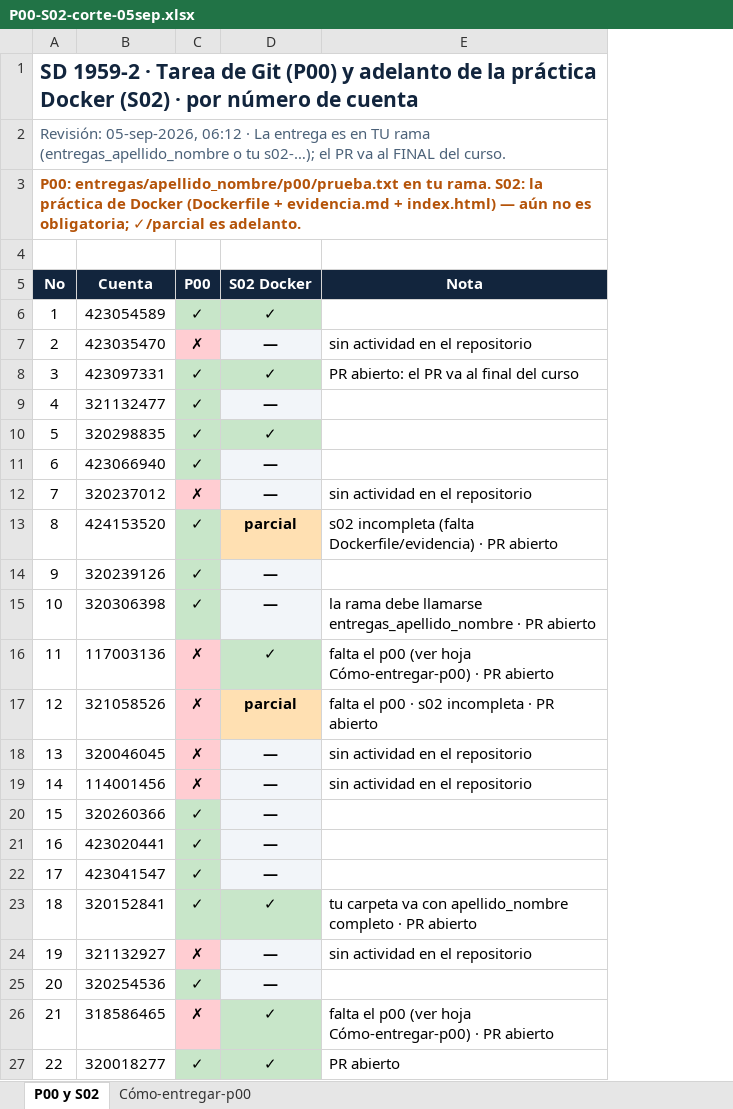
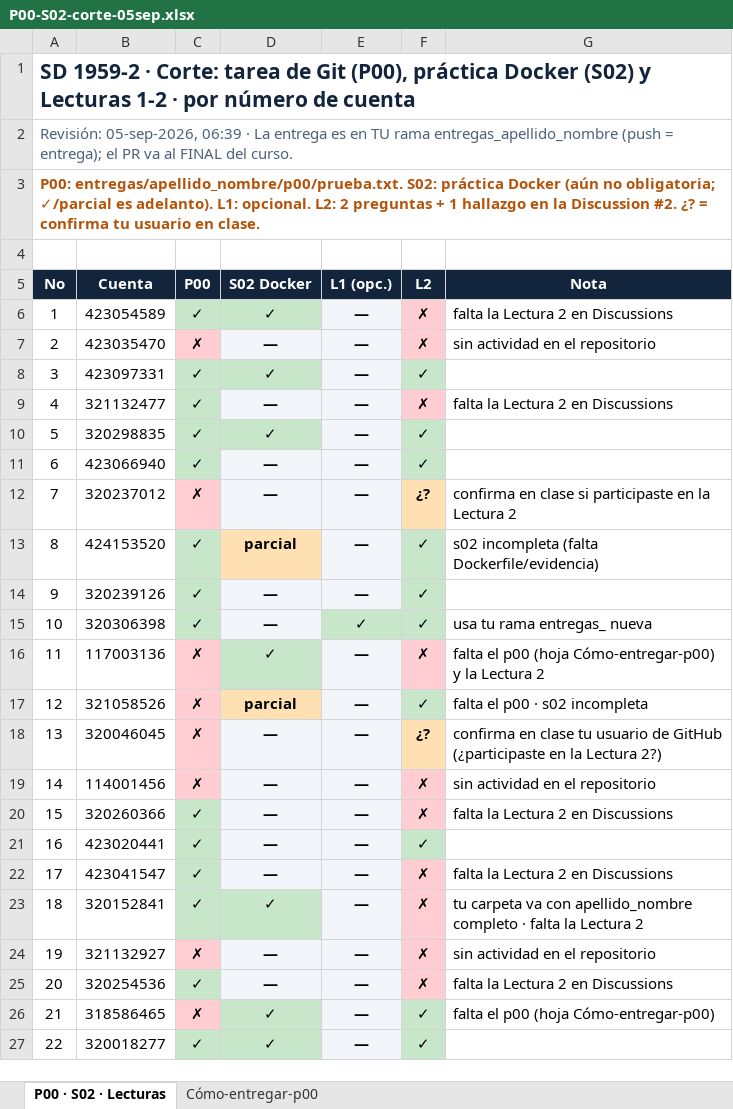
Before and after one commit to OscarRuiz21/sd-2027-1, an Excel workbook: calificaciones/P00-S02-corte-05sep.xlsx, sheet P00 · S02 · Lecturas, drawn as a sheet; only a part is shown; values as stored, in another font and other column widths than the file's, no borders; addresses are those after the commit; the diff covers the shown part only; the diff names each change by its address in the sheet, - before the commit and + after, or states it on an @@ line.

Commit message:
Corte: se agregan Lecturas 1 y 2 (Discussions)

```diff
--- a/calificaciones/P00-S02-corte-05sep.xlsx (sheet P00 · S02 · Lecturas)
+++ b/calificaciones/P00-S02-corte-05sep.xlsx (sheet P00 · S02 · Lecturas)
-sheet tab: P00 y S02
+sheet tab: P00 · S02 · Lecturas
+column E (L1 (opc.)), rows 6-27: — | — | — | — | — | — | — | — | — | ✓ | — | — | — | — | — | — | — | — | — | — | — | —
+column F (L2), rows 6-27: ✗ | ✗ | ✓ | ✗ | ✓ | ✓ | ¿? | ✓ | ✓ | ✓ | ✗ | ✓ | ¿? | ✗ | ✗ | ✓ | ✗ | ✗ | ✗ | ✗ | ✓ | ✓
-A1 (No): …1959-2 · Tarea de Git (P00) y adelanto de la práctica Docker (S02) · por…
+A1 (No): …1959-2 · Corte: tarea de Git (P00), práctica Docker (S02) y Lecturas 1-2 · por…
-A2 (No): Revisión: 05-sep-2026, 06:12 · La entrega es en TU rama (entregas_apellido_nombre o tu s02-…); el PR…
+A2 (No): Revisión: 05-sep-2026, 06:39 · La entrega es en TU rama entregas_apellido_nombre (push = entrega); el PR…
-A3 (No): P00: entregas/apellido_nombre/p00/prueba.txt en tu rama. S02: la práctica de Docker (Dockerfile + evidencia.md + index.html) — aún no es obligatoria; ✓/parcial es adelanto.
+A3 (No): P00: entregas/apellido_nombre/p00/prueba.txt. S02: práctica Docker (aún no obligatoria; ✓/parcial es adelanto). L1: opcional. L2: 2 preguntas + 1 hallazgo en la Discussion #2. ¿? = confirma tu usuario en clase.
-G6 (Nota): (empty)
+G6 (Nota): falta la Lectura 2 en Discussions
-G8 (Nota): PR abierto: el PR va al final del curso
+G8 (Nota): (empty)
-G9 (Nota): (empty)
+G9 (Nota): falta la Lectura 2 en Discussions
-G12 (Nota): sin actividad en el repositorio
+G12 (Nota): confirma en clase si participaste en la Lectura 2
-G13 (Nota): …(falta Dockerfile/evidencia) · PR abierto
+G13 (Nota): …(falta Dockerfile/evidencia)
-G15 (Nota): la rama debe llamarse entregas_apellido_nombre · PR abierto
+G15 (Nota): usa tu rama entregas_ nueva
-G16 (Nota): …el p00 (ver hoja Cómo-entregar-p00) · PR abierto
+G16 (Nota): …el p00 (hoja Cómo-entregar-p00) y la Lectura 2
-G17 (Nota): falta el p00 · s02 incompleta · PR abierto
+G17 (Nota): falta el p00 · s02 incompleta
-G18 (Nota): sin actividad en el repositorio
+G18 (Nota): confirma en clase tu usuario de GitHub (¿participaste en la Lectura 2?)
-G20 (Nota): (empty)
+G20 (Nota): falta la Lectura 2 en Discussions
-G22 (Nota): (empty)
+G22 (Nota): falta la Lectura 2 en Discussions
-G23 (Nota): …completo · PR abierto
+G23 (Nota): …completo · falta la Lectura 2
-G25 (Nota): (empty)
+G25 (Nota): falta la Lectura 2 en Discussions
-G26 (Nota): …el p00 (ver hoja Cómo-entregar-p00) · PR abierto
+G26 (Nota): …el p00 (hoja Cómo-entregar-p00)
-G27 (Nota): PR abierto
+G27 (Nota): (empty)
```
Also changed, not shown: 14 edited cells elsewhere in this sheet, sheet Cómo-entregar-p00.
